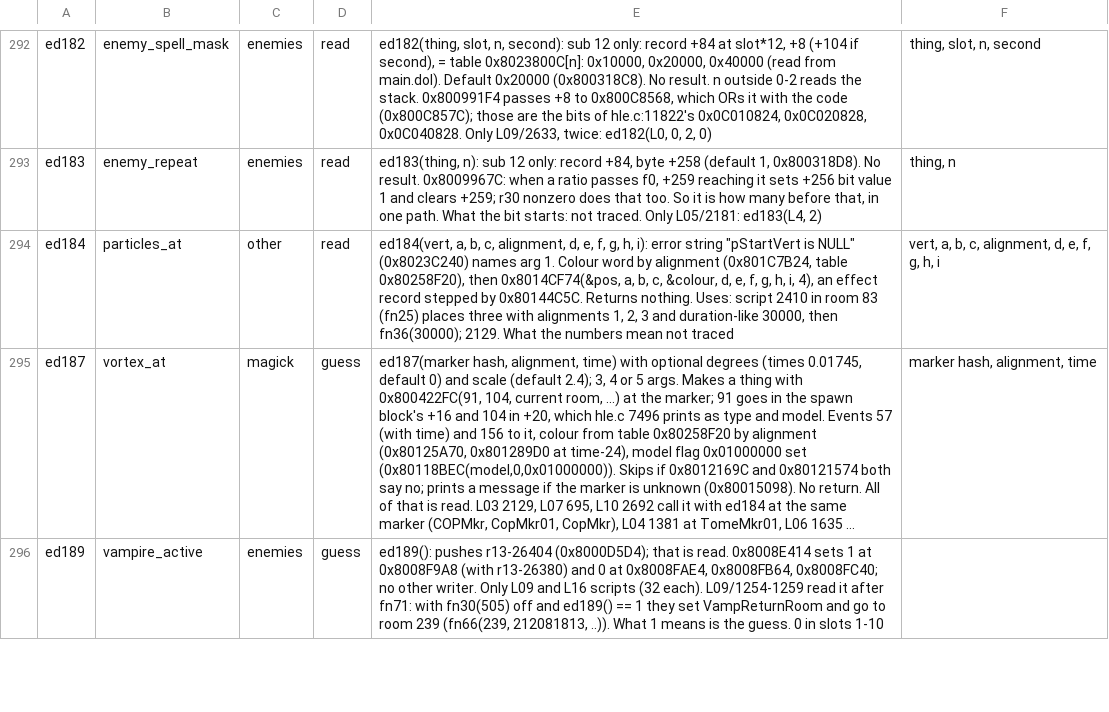
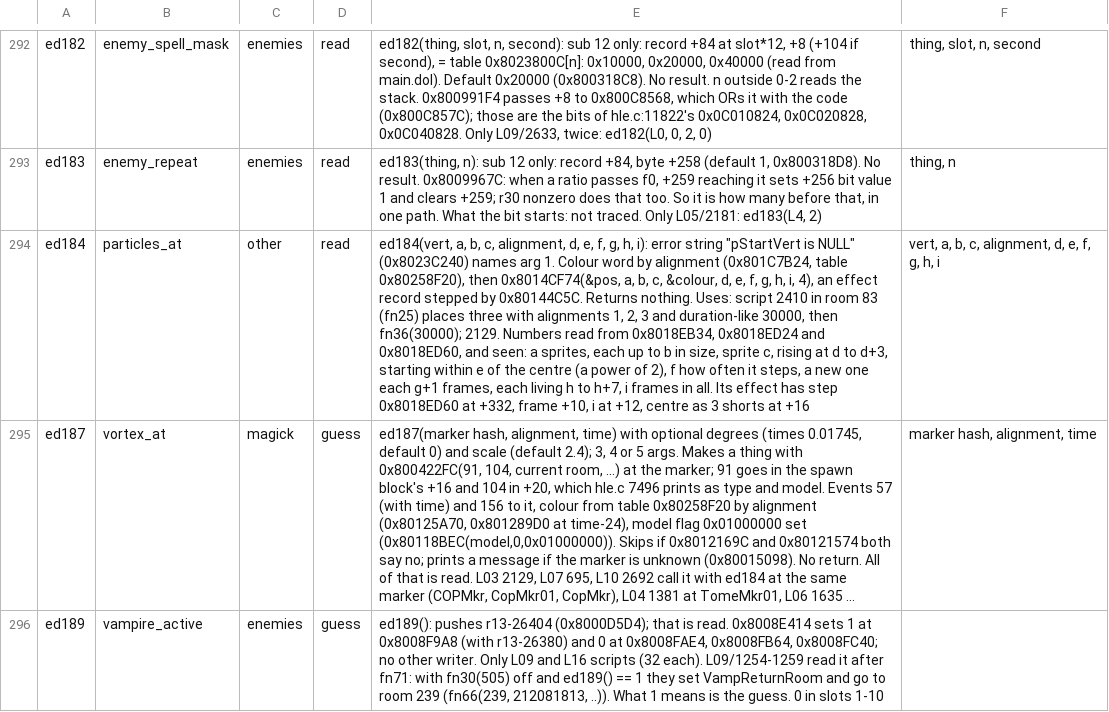
Before and after one commit to The-Stone-and-Rock/EternalDarknessBoundSouls, a TSV file: tools/ed/primitives.tsv, drawn as a sheet; only a part is shown, gaps mark what is left out; long unchanged cells end in …; the diff names each change by its address in the sheet, - before the commit and + after, or states it on an @@ line.

```diff
--- a/tools/ed/primitives.tsv
+++ b/tools/ed/primitives.tsv
-E294: …fn36(30000); 2129. What the numbers mean not traced
+E294: …fn36(30000); 2129. Numbers read from 0x8018EB34, 0x8018ED24 and 0x8018ED60, and seen: a sprites, each up to b in size, sprite c, rising at d to d+3, starting within e of the centre (a power of 2), f how often it steps, a new one each g+1 frames, each living h to h+7, i frames in all. Its effect has step 0x8018ED60 at +332, frame +10, i at +12, centre as 3 shorts at +16
```
Also changed, not shown: 6 other files.
